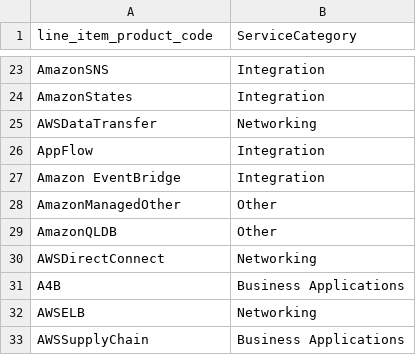
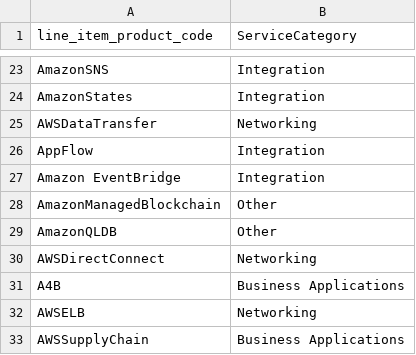
Before and after one commit to finopsfoundation/focus_converters, a CSV file: focus_converter_base/focus_converter/conversion_configs/aws/mapping_files/aws_category_mapping.csv, drawn as a sheet; only a part is shown, gaps mark what is left out.

Commit message:
dev: Fix typos. Fixes #257.
Signed-off-by: Brian Wyka <brian.wyka@gmail.com>

```diff
--- a/focus_converter_base/focus_converter/conversion_configs/aws/mapping_files/aws_category_mapping.csv
+++ b/focus_converter_base/focus_converter/conversion_configs/aws/mapping_files/aws_category_mapping.csv
@@ -27,3 +27,3 @@ AppFlow,Integration
 Amazon EventBridge,Integration
-AmazonManagedOther,Other
+AmazonManagedBlockchain,Other
 AmazonQLDB,Other
```
Also changed, not shown: 2 other files.
